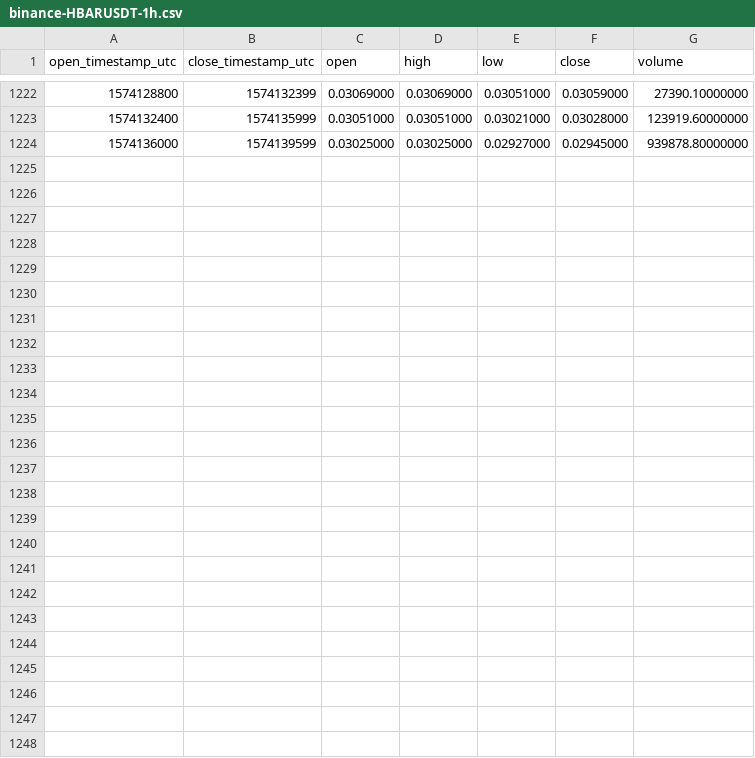
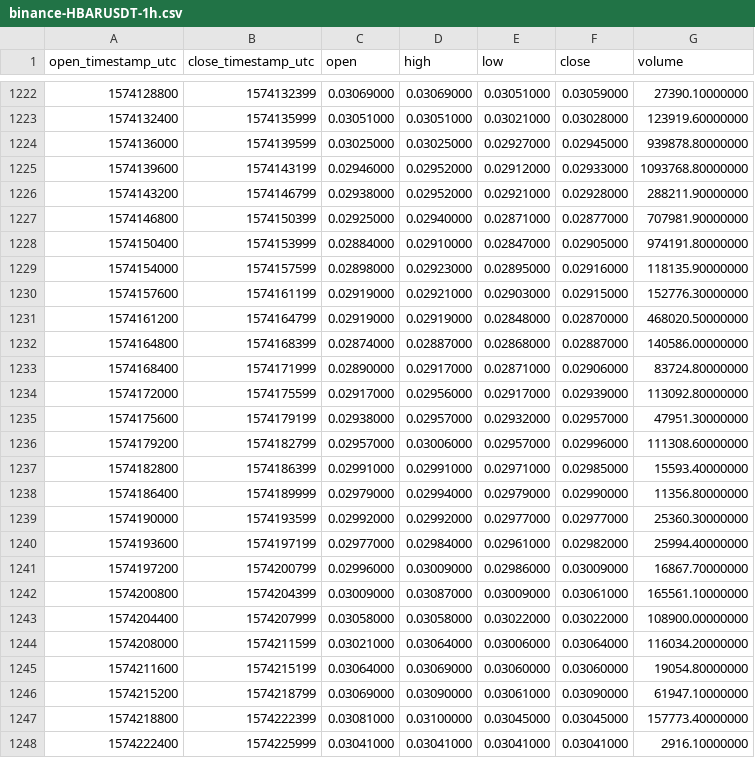
Before and after one commit to cryptobigbro/binance-HBARUSDT, a CSV file: binance-HBARUSDT-1h.csv, drawn as a sheet; only a part is shown, gaps mark what is left out; the diff names each change by its address in the sheet, - before the commit and + after, or states it on an @@ line.

Commit message:
Update OHLCV data.

```diff
--- a/binance-HBARUSDT-1h.csv
+++ b/binance-HBARUSDT-1h.csv
+row 1225: 1574139600 | 1574143199 | 0.02946000 | 0.02952000 | 0.02912000 | 0.02933000 | 1093768.80000000
+row 1226: 1574143200 | 1574146799 | 0.02938000 | 0.02952000 | 0.02921000 | 0.02928000 | 288211.90000000
+row 1227: 1574146800 | 1574150399 | 0.02925000 | 0.02940000 | 0.02871000 | 0.02877000 | 707981.90000000
+row 1228: 1574150400 | 1574153999 | 0.02884000 | 0.02910000 | 0.02847000 | 0.02905000 | 974191.80000000
+row 1229: 1574154000 | 1574157599 | 0.02898000 | 0.02923000 | 0.02895000 | 0.02916000 | 118135.90000000
+row 1230: 1574157600 | 1574161199 | 0.02919000 | 0.02921000 | 0.02903000 | 0.02915000 | 152776.30000000
+row 1231: 1574161200 | 1574164799 | 0.02919000 | 0.02919000 | 0.02848000 | 0.02870000 | 468020.50000000
+row 1232: 1574164800 | 1574168399 | 0.02874000 | 0.02887000 | 0.02868000 | 0.02887000 | 140586.00000000
+row 1233: 1574168400 | 1574171999 | 0.02890000 | 0.02917000 | 0.02871000 | 0.02906000 | 83724.80000000
+row 1234: 1574172000 | 1574175599 | 0.02917000 | 0.02956000 | 0.02917000 | 0.02939000 | 113092.80000000
+row 1235: 1574175600 | 1574179199 | 0.02938000 | 0.02957000 | 0.02932000 | 0.02957000 | 47951.30000000
+row 1236: 1574179200 | 1574182799 | 0.02957000 | 0.03006000 | 0.02957000 | 0.02996000 | 111308.60000000
+row 1237: 1574182800 | 1574186399 | 0.02991000 | 0.02991000 | 0.02971000 | 0.02985000 | 15593.40000000
+row 1238: 1574186400 | 1574189999 | 0.02979000 | 0.02994000 | 0.02979000 | 0.02990000 | 11356.80000000
+row 1239: 1574190000 | 1574193599 | 0.02992000 | 0.02992000 | 0.02977000 | 0.02977000 | 25360.30000000
+row 1240: 1574193600 | 1574197199 | 0.02977000 | 0.02984000 | 0.02961000 | 0.02982000 | 25994.40000000
+row 1241: 1574197200 | 1574200799 | 0.02996000 | 0.03009000 | 0.02986000 | 0.03009000 | 16867.70000000
+row 1242: 1574200800 | 1574204399 | 0.03009000 | 0.03087000 | 0.03009000 | 0.03061000 | 165561.10000000
+row 1243: 1574204400 | 1574207999 | 0.03058000 | 0.03058000 | 0.03022000 | 0.03022000 | 108900.00000000
+row 1244: 1574208000 | 1574211599 | 0.03021000 | 0.03064000 | 0.03006000 | 0.03064000 | 116034.20000000
+row 1245: 1574211600 | 1574215199 | 0.03064000 | 0.03069000 | 0.03060000 | 0.03060000 | 19054.80000000
+row 1246: 1574215200 | 1574218799 | 0.03069000 | 0.03090000 | 0.03061000 | 0.03090000 | 61947.10000000
+row 1247: 1574218800 | 1574222399 | 0.03081000 | 0.03100000 | 0.03045000 | 0.03045000 | 157773.40000000
+row 1248: 1574222400 | 1574225999 | 0.03041000 | 0.03041000 | 0.03041000 | 0.03041000 | 2916.10000000
```
Also changed, not shown: binance-HBARUSDT-1d.csv.
